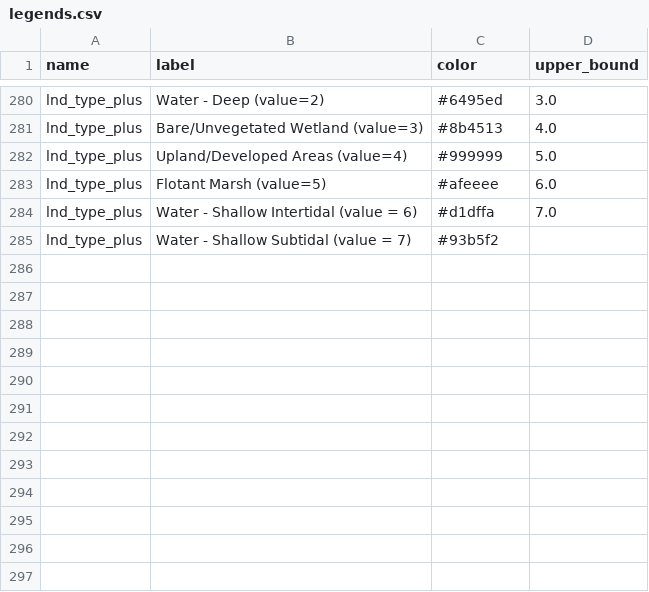
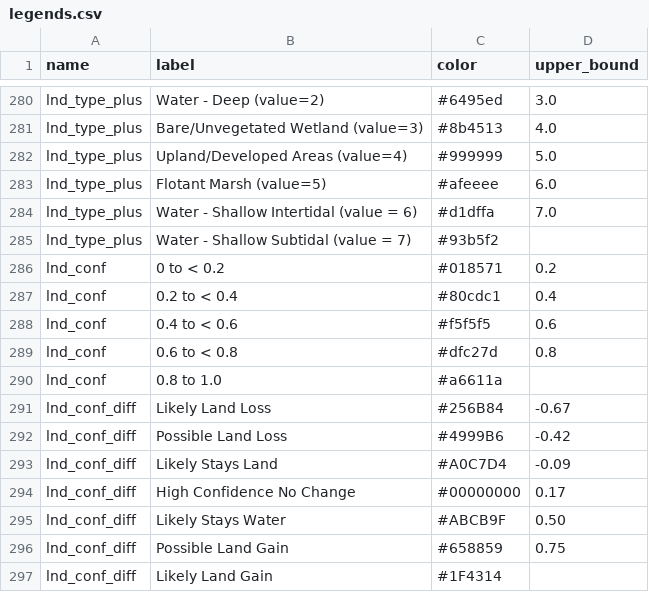
Before and after one commit to pscedu/cpra.mp.data, a CSV file: cpra/mp/data/structure/legends.csv, drawn as a sheet; only a part is shown, gaps mark what is left out.

Commit message:
feat(structure): add land confidence legend

```diff
--- a/cpra/mp/data/structure/legends.csv
+++ b/cpra/mp/data/structure/legends.csv
@@ -285 +285,13 @@ lnd_type_plus,Water - Shallow Intertidal (value = 6),#d1dffa,7.0
 lnd_type_plus,Water - Shallow Subtidal (value = 7),#93b5f2,
+lnd_conf,0 to < 0.2,#018571,0.2
+lnd_conf,0.2 to < 0.4,#80cdc1,0.4
+lnd_conf,0.4 to < 0.6,#f5f5f5,0.6
+lnd_conf,0.6 to < 0.8,#dfc27d,0.8
+lnd_conf,0.8 to 1.0,#a6611a,
+lnd_conf_diff,Likely Land Loss,#256B84,-0.67
+lnd_conf_diff,Possible Land Loss,#4999B6,-0.42
+lnd_conf_diff,Likely Stays Land,#A0C7D4,-0.09
+lnd_conf_diff,High Confidence No Change,#00000000,0.17
+lnd_conf_diff,Likely Stays Water,#ABCB9F,0.50
+lnd_conf_diff,Possible Land Gain,#658859,0.75
+lnd_conf_diff,Likely Land Gain,#1F4314,
```
Also changed, not shown: 2 other files.
